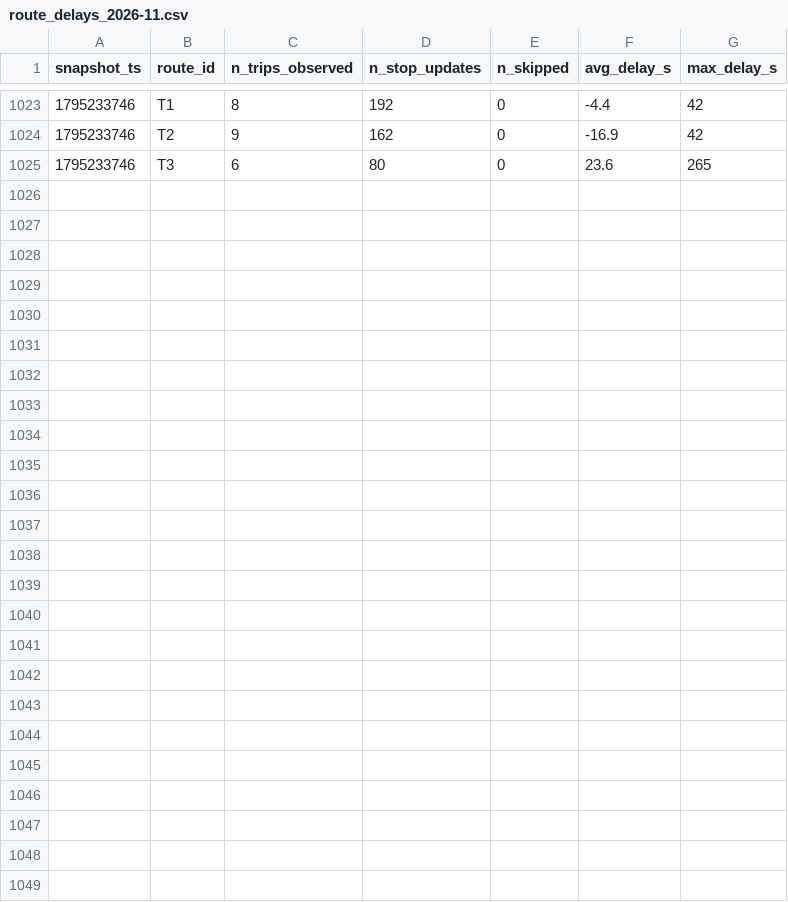
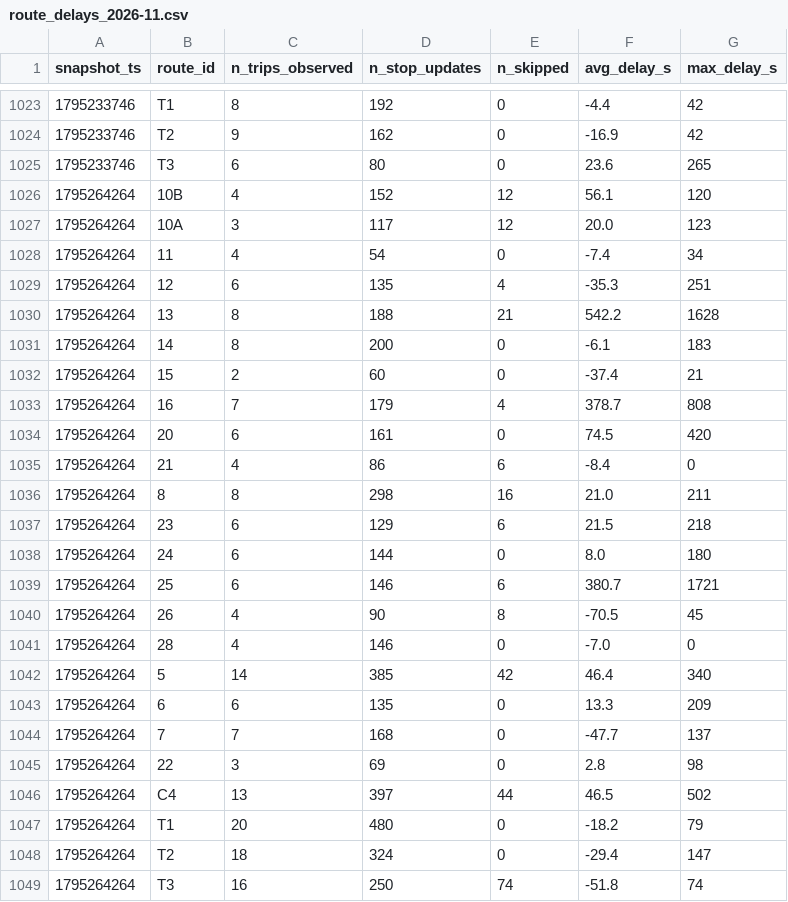
Before and after one commit to Warren-BI-Projet/TD2_DELIVERY_MANUAL_smart_mobility_lemans, a CSV file: data/history/route_delays_2026-11.csv, drawn as a sheet; only a part is shown, gaps mark what is left out; the diff names each change by its address in the sheet, - before the commit and + after, or states it on an @@ line.

```diff
--- a/data/history/route_delays_2026-11.csv
+++ b/data/history/route_delays_2026-11.csv
+row 1026: 1795264264 | 10B | 4 | 152 | 12 | 56.1 | 120
+row 1027: 1795264264 | 10A | 3 | 117 | 12 | 20.0 | 123
+row 1028: 1795264264 | 11 | 4 | 54 | 0 | -7.4 | 34
+row 1029: 1795264264 | 12 | 6 | 135 | 4 | -35.3 | 251
+row 1030: 1795264264 | 13 | 8 | 188 | 21 | 542.2 | 1628
+row 1031: 1795264264 | 14 | 8 | 200 | 0 | -6.1 | 183
+row 1032: 1795264264 | 15 | 2 | 60 | 0 | -37.4 | 21
+row 1033: 1795264264 | 16 | 7 | 179 | 4 | 378.7 | 808
+row 1034: 1795264264 | 20 | 6 | 161 | 0 | 74.5 | 420
+row 1035: 1795264264 | 21 | 4 | 86 | 6 | -8.4 | 0
+row 1036: 1795264264 | 8 | 8 | 298 | 16 | 21.0 | 211
+row 1037: 1795264264 | 23 | 6 | 129 | 6 | 21.5 | 218
+row 1038: 1795264264 | 24 | 6 | 144 | 0 | 8.0 | 180
+row 1039: 1795264264 | 25 | 6 | 146 | 6 | 380.7 | 1721
+row 1040: 1795264264 | 26 | 4 | 90 | 8 | -70.5 | 45
+row 1041: 1795264264 | 28 | 4 | 146 | 0 | -7.0 | 0
+row 1042: 1795264264 | 5 | 14 | 385 | 42 | 46.4 | 340
+row 1043: 1795264264 | 6 | 6 | 135 | 0 | 13.3 | 209
+row 1044: 1795264264 | 7 | 7 | 168 | 0 | -47.7 | 137
+row 1045: 1795264264 | 22 | 3 | 69 | 0 | 2.8 | 98
+row 1046: 1795264264 | C4 | 13 | 397 | 44 | 46.5 | 502
+row 1047: 1795264264 | T1 | 20 | 480 | 0 | -18.2 | 79
+row 1048: 1795264264 | T2 | 18 | 324 | 0 | -29.4 | 147
+row 1049: 1795264264 | T3 | 16 | 250 | 74 | -51.8 | 74
```
Also changed, not shown: 1 other file.
